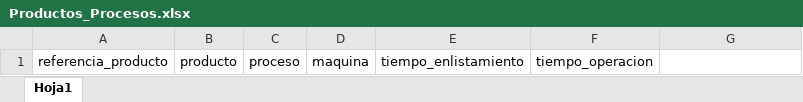
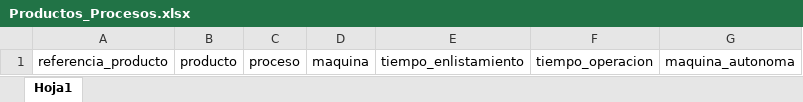
Before and after one commit to Teenus-SAS/tezlikv3, an Excel workbook: cost/assets/formatsXlsx/Productos_Procesos.xlsx, sheet Hoja1, drawn as a sheet; values as stored, in another font and other column widths than the file's, no borders; table styles not drawn; the diff names each change by its address in the sheet, - before the commit and + after, or states it on an @@ line.

```diff
--- a/cost/assets/formatsXlsx/Productos_Procesos.xlsx (sheet Hoja1)
+++ b/cost/assets/formatsXlsx/Productos_Procesos.xlsx (sheet Hoja1)
-G1: (empty)
+G1: maquina_autonoma
```
Also changed, not shown: 14 other files.
